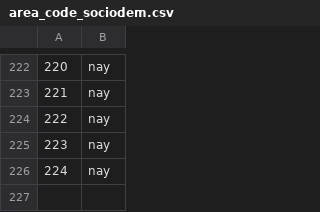
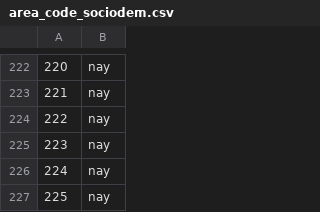
Before and after one commit to Chaotique/coactuem_streamlit, a CSV file: area_code_sociodem.csv, drawn as a sheet; only a part is shown, gaps mark what is left out; the diff names each change by its address in the sheet, - before the commit and + after, or states it on an @@ line.

```diff
--- a/area_code_sociodem.csv
+++ b/area_code_sociodem.csv
+row 227: 225 | nay
```
Also changed, not shown: answers_basic_sociodem.csv.
